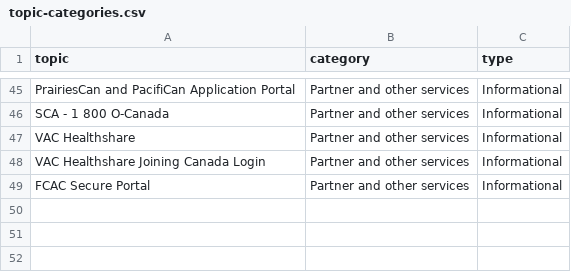
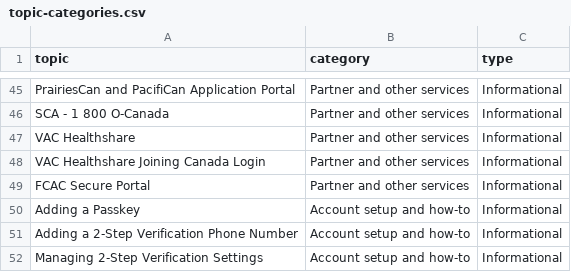
Before and after one commit to cds-snc/canadalogin-reporting-dashboards, a CSV file: dashboards/support/topic-categories.csv, drawn as a sheet; only a part is shown, gaps mark what is left out.

Commit message:
fix(support): count three how-to topics as how-to

```diff
--- a/dashboards/support/topic-categories.csv
+++ b/dashboards/support/topic-categories.csv
@@ -49 +49,4 @@
 "FCAC Secure Portal","Partner and other services","Informational"
+"Adding a Passkey","Account setup and how-to","Informational"
+"Adding a 2-Step Verification Phone Number","Account setup and how-to","Informational"
+"Managing 2-Step Verification Settings","Account setup and how-to","Informational"
```
